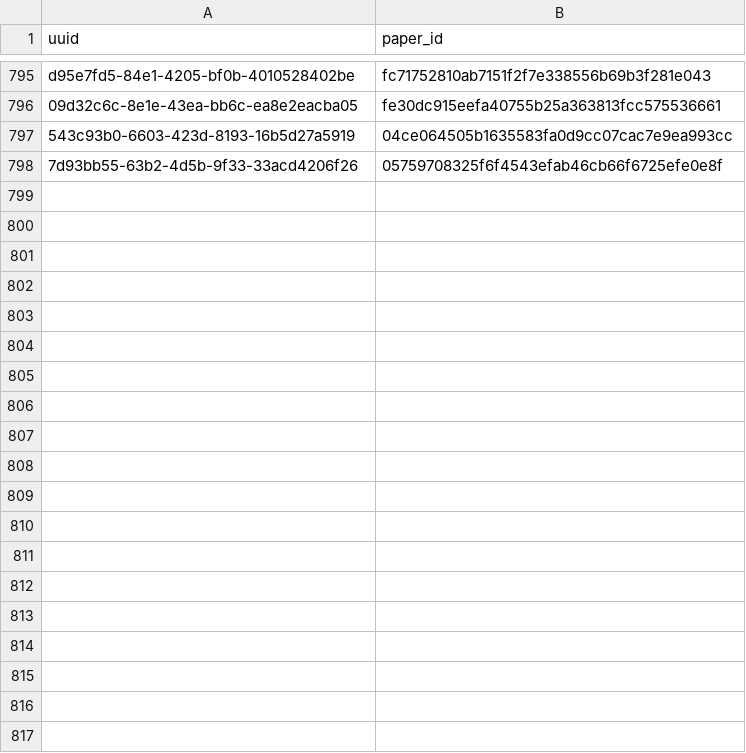
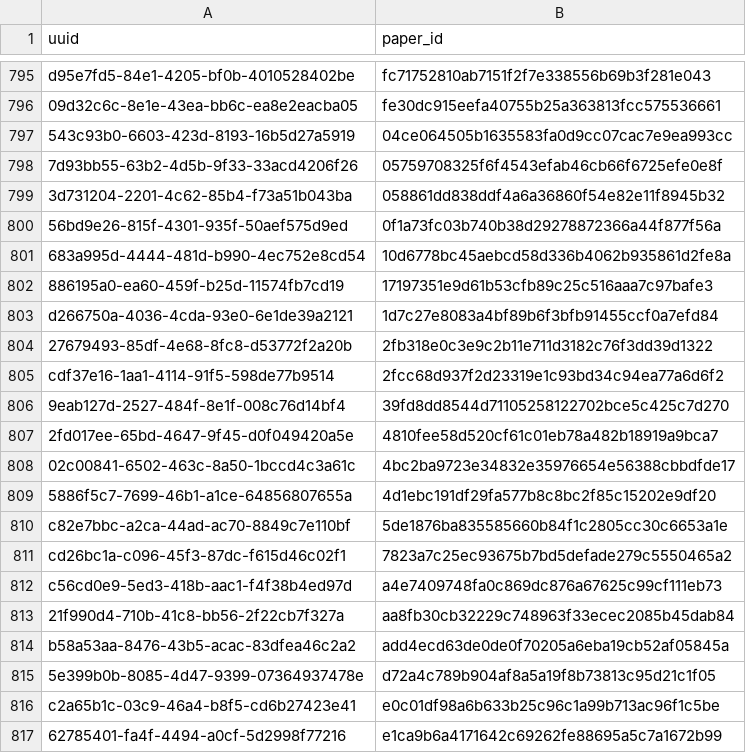
Before and after one commit to dev-SR/research-paper-downloader-pdf, a CSV file: data/info/done.csv, drawn as a sheet; only a part is shown, gaps mark what is left out; the diff covers the shown part only; the diff names each change by its address in the sheet, - before the commit and + after, or states it on an @@ line.

```diff
--- a/data/info/done.csv
+++ b/data/info/done.csv
+row 799: 3d731204-2201-4c62-85b4-f73a51b043ba | 058861dd838ddf4a6a36860f54e82e11f8945b32
+row 800: 56bd9e26-815f-4301-935f-50aef575d9ed | 0f1a73fc03b740b38d29278872366a44f877f56a
+row 801: 683a995d-4444-481d-b990-4ec752e8cd54 | 10d6778bc45aebcd58d336b4062b935861d2fe8a
+row 802: 886195a0-ea60-459f-b25d-11574fb7cd19 | 17197351e9d61b53cfb89c25c516aaa7c97bafe3
+row 803: d266750a-4036-4cda-93e0-6e1de39a2121 | 1d7c27e8083a4bf89b6f3bfb91455ccf0a7efd84
+row 804: 27679493-85df-4e68-8fc8-d53772f2a20b | 2fb318e0c3e9c2b11e711d3182c76f3dd39d1322
+row 805: cdf37e16-1aa1-4114-91f5-598de77b9514 | 2fcc68d937f2d23319e1c93bd34c94ea77a6d6f2
+row 806: 9eab127d-2527-484f-8e1f-008c76d14bf4 | 39fd8dd8544d71105258122702bce5c425c7d270
+row 807: 2fd017ee-65bd-4647-9f45-d0f049420a5e | 4810fee58d520cf61c01eb78a482b18919a9bca7
+row 808: 02c00841-6502-463c-8a50-1bccd4c3a61c | 4bc2ba9723e34832e35976654e56388cbbdfde17
+row 809: 5886f5c7-7699-46b1-a1ce-64856807655a | 4d1ebc191df29fa577b8c8bc2f85c15202e9df20
+row 810: c82e7bbc-a2ca-44ad-ac70-8849c7e110bf | 5de1876ba835585660b84f1c2805cc30c6653a1e
+row 811: cd26bc1a-c096-45f3-87dc-f615d46c02f1 | 7823a7c25ec93675b7bd5defade279c5550465a2
+row 812: c56cd0e9-5ed3-418b-aac1-f4f38b4ed97d | a4e7409748fa0c869dc876a67625c99cf111eb73
+row 813: 21f990d4-710b-41c8-bb56-2f22cb7f327a | aa8fb30cb32229c748963f33ecec2085b45dab84
+row 814: b58a53aa-8476-43b5-acac-83dfea46c2a2 | add4ecd63de0de0f70205a6eba19cb52af05845a
+row 815: 5e399b0b-8085-4d47-9399-07364937478e | d72a4c789b904af8a5a19f8b73813c95d21c1f05
+row 816: c2a65b1c-03c9-46a4-b8f5-cd6b27423e41 | e0c01df98a6b633b25c96c1a99b713ac96f1c5be
+row 817: 62785401-fa4f-4494-a0cf-5d2998f77216 | e1ca9b6a4171642c69262fe88695a5c7a1672b99
```
Also changed, not shown: 22 added rows elsewhere in this file, data/info/errors.csv, data/info/not_found.csv, 1 other file.
